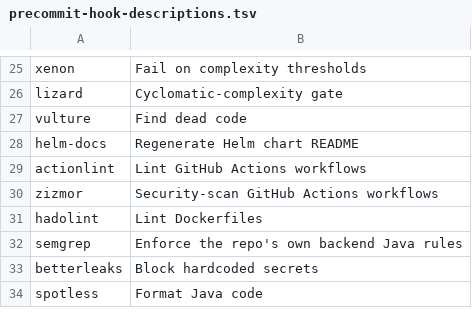
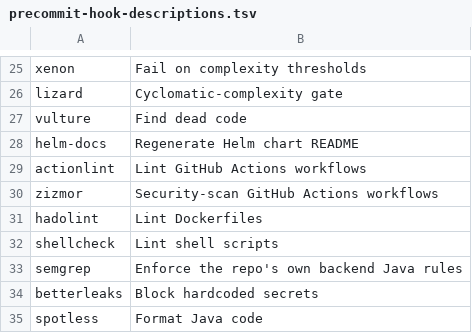
Before and after one commit to comet-ml/opik, a TSV file: scripts/precommit-hook-descriptions.tsv, drawn as a sheet; only a part is shown, gaps mark what is left out; the diff names each change by its address in the sheet, - before the commit and + after, or states it on an @@ line.

```diff
--- a/scripts/precommit-hook-descriptions.tsv
+++ b/scripts/precommit-hook-descriptions.tsv
+row 32: shellcheck | Lint shell scripts
```
Also changed, not shown: 33 other files.
